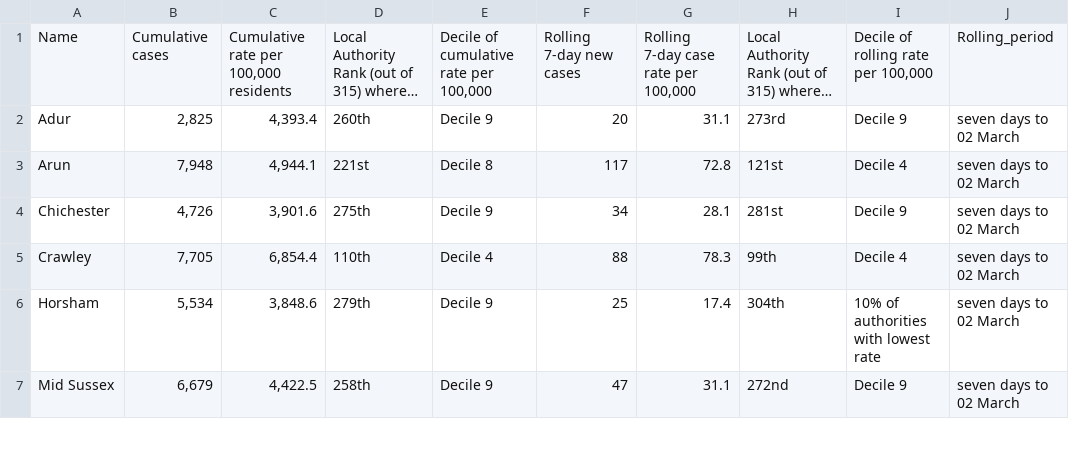
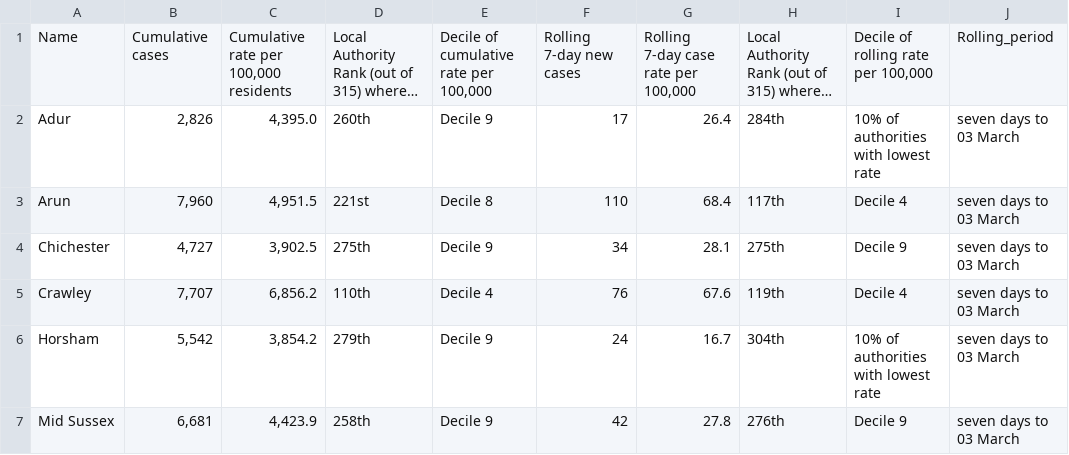
Before and after one commit to psychty/wsx_covid_datapack_public, a CSV file: Outputs/ltla_rate_wsx.csv, drawn as a sheet; only a part is shown; long unchanged cells end in …; ↵ is a line break in a cell; the diff covers the shown part only; the diff names each change by its address in the sheet, - before the commit and + after, or states it on an @@ line.

Commit message:
Update March 08

```diff
--- a/Outputs/ltla_rate_wsx.csv
+++ b/Outputs/ltla_rate_wsx.csv
-B2: 2,825
+B2: 2,826
-C2: 4,393.4
+C2: 4,395.0
-F2: 20
+F2: 17
-G2: 31.1
+G2: 26.4
-H2: 273rd
+H2: 284th
-I2: Decile 9
+I2: 10% of authorities ↵ with lowest rate
-J2:J7: seven days to 02 March
+J2:J7: seven days to 03 March
-B3: 7,948
+B3: 7,960
-C3: 4,944.1
+C3: 4,951.5
-F3: 117
+F3: 110
-G3: 72.8
+G3: 68.4
-H3: 121st
+H3: 117th
-B4: 4,726
+B4: 4,727
-C4: 3,901.6
+C4: 3,902.5
-H4: 281st
+H4: 275th
-B5: 7,705
+B5: 7,707
-C5: 6,854.4
+C5: 6,856.2
-F5: 88
+F5: 76
-G5: 78.3
+G5: 67.6
-H5: 99th
+H5: 119th
-B6: 5,534
+B6: 5,542
-C6: 3,848.6
+C6: 3,854.2
-F6: 25
+F6: 24
-G6: 17.4
+G6: 16.7
-B7: 6,679
+B7: 6,681
-C7: 4,422.5
+C7: 4,423.9
-F7: 47
+F7: 42
-G7: 31.1
+G7: 27.8
-H7: 272nd
+H7: 276th
```
Also changed, not shown: 14 edited cells elsewhere in this file, Outputs/utla_rate_wsx.csv, 50 other files.
